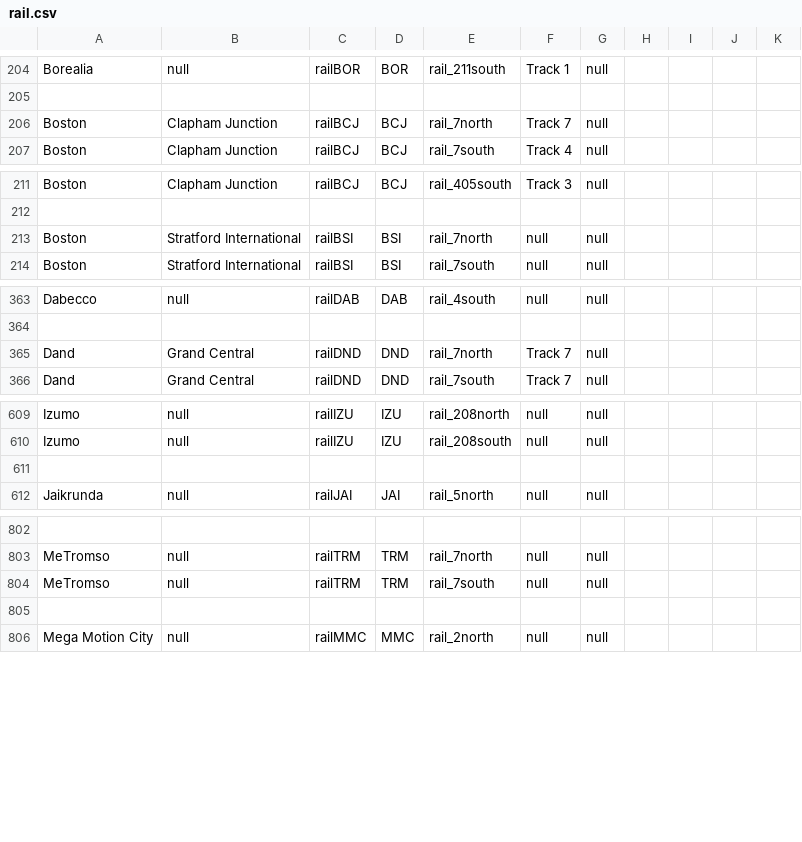
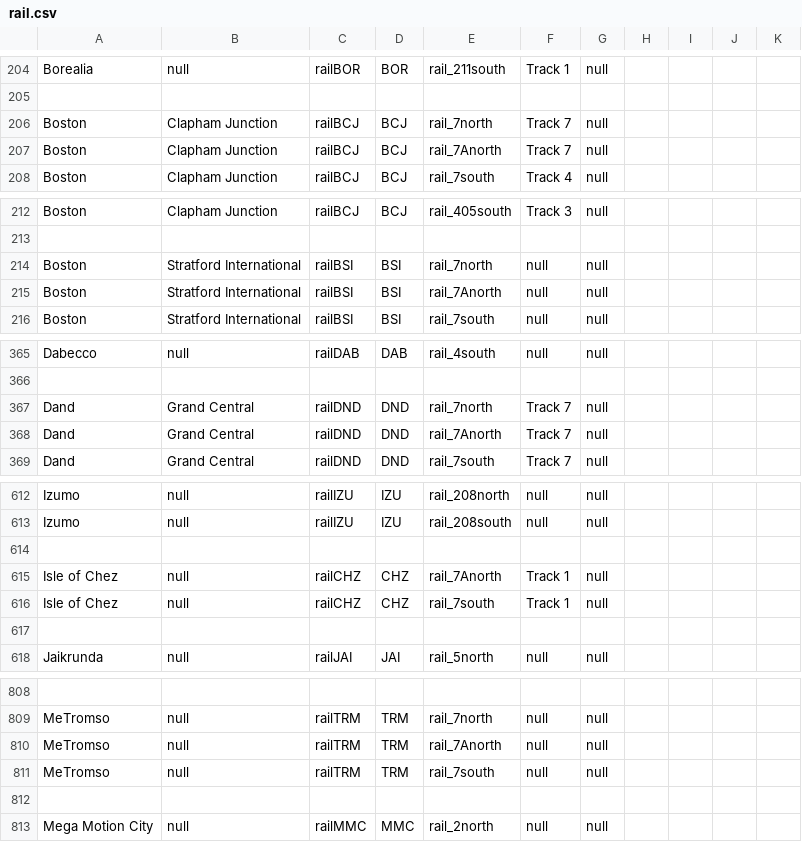
Before and after one commit to KittyCat11231/Feline-Holdings, a CSV file: src/intraroute/data/ui/stops/rail.csv, drawn as a sheet; only a part is shown, gaps mark what is left out; the diff covers the shown part only; the diff names each change by its address in the sheet, - before the commit and + after, or states it on an @@ line.

Commit message:
IntraRoute data and Intra status update

```diff
--- a/src/intraroute/data/ui/stops/rail.csv
+++ b/src/intraroute/data/ui/stops/rail.csv
+row 207: Boston | Clapham Junction | railBCJ | BCJ | rail_7Anorth | Track 7 | null
+row 215: Boston | Stratford International | railBSI | BSI | rail_7Anorth | null | null
+row 368: Dand | Grand Central | railDND | DND | rail_7Anorth | Track 7 | null
+row 614: (empty)
+row 615: Isle of Chez | null | railCHZ | CHZ | rail_7Anorth | Track 1 | null
+row 616: Isle of Chez | null | railCHZ | CHZ | rail_7south | Track 1 | null
+row 810: MeTromso | null | railTRM | TRM | rail_7Anorth | null | null
```
Also changed, not shown: 7 added rows elsewhere in this file, src/intraroute/data/pathfinding/rail.csv, src/intraroute/data/ui/routes/rail.csv, 4 other files.
